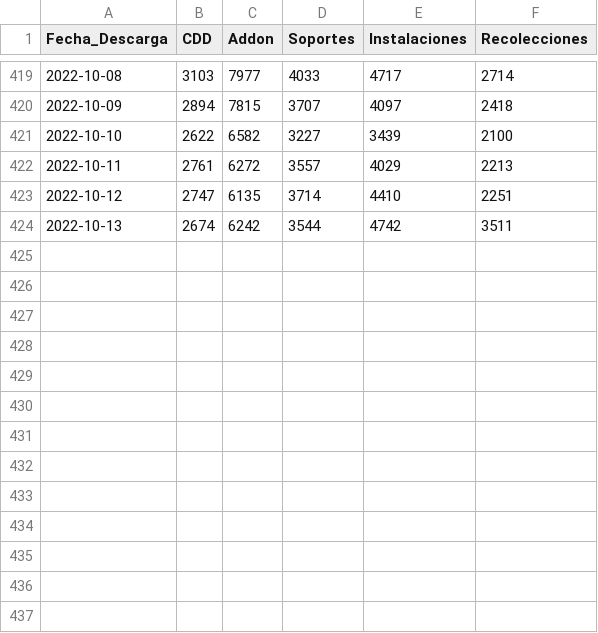
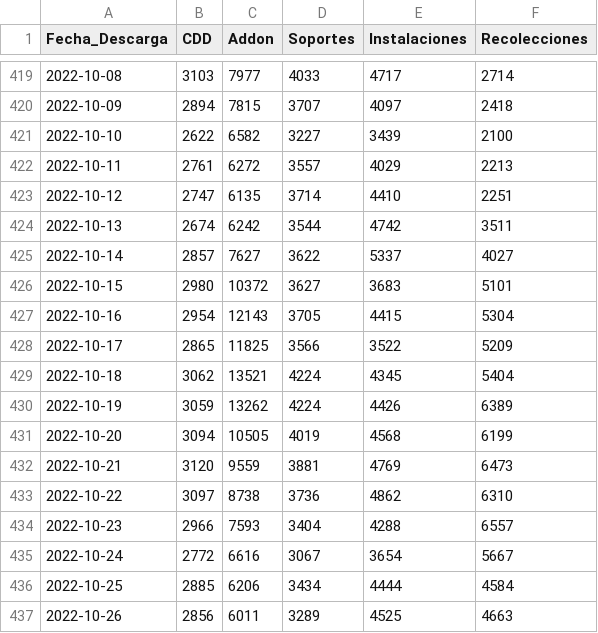
Before and after one commit to tpmineriadatos/tpmineriadatos.github.io, a CSV file: Conecta+/fuentes/Backlog_Nacional.csv, drawn as a sheet; only a part is shown, gaps mark what is left out.

```diff
--- a/Conecta+/fuentes/Backlog_Nacional.csv
+++ b/Conecta+/fuentes/Backlog_Nacional.csv
@@ -424 +424,14 @@ Fecha_Descarga,CDD,Addon,Soportes,Instalaciones,Recolecciones
 2022-10-13,2674,6242,3544,4742,3511
+2022-10-14,2857,7627,3622,5337,4027
+2022-10-15,2980,10372,3627,3683,5101
+2022-10-16,2954,12143,3705,4415,5304
+2022-10-17,2865,11825,3566,3522,5209
+2022-10-18,3062,13521,4224,4345,5404
+2022-10-19,3059,13262,4224,4426,6389
+2022-10-20,3094,10505,4019,4568,6199
+2022-10-21,3120,9559,3881,4769,6473
+2022-10-22,3097,8738,3736,4862,6310
+2022-10-23,2966,7593,3404,4288,6557
+2022-10-24,2772,6616,3067,3654,5667
+2022-10-25,2885,6206,3434,4444,4584
+2022-10-26,2856,6011,3289,4525,4663
```
Also changed, not shown: Conecta+/fuentes/DetalleCursos.csv, Conecta+/fuentes/Direccion.csv, 12 other files.
